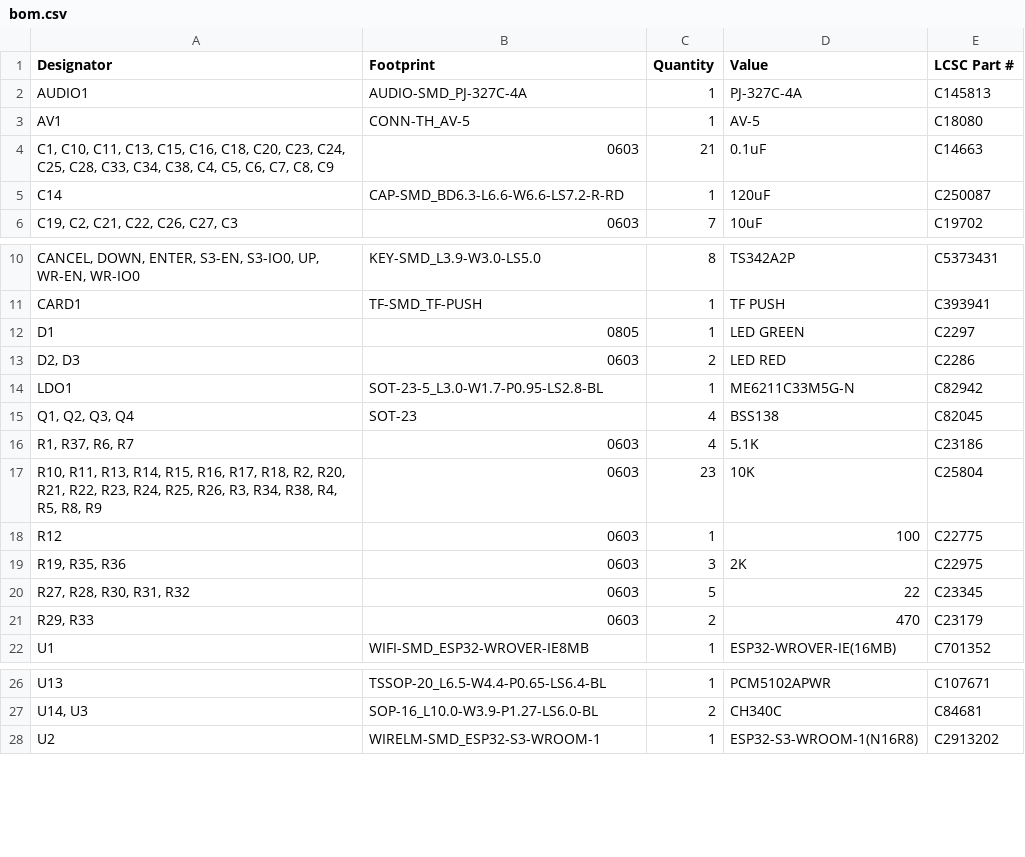
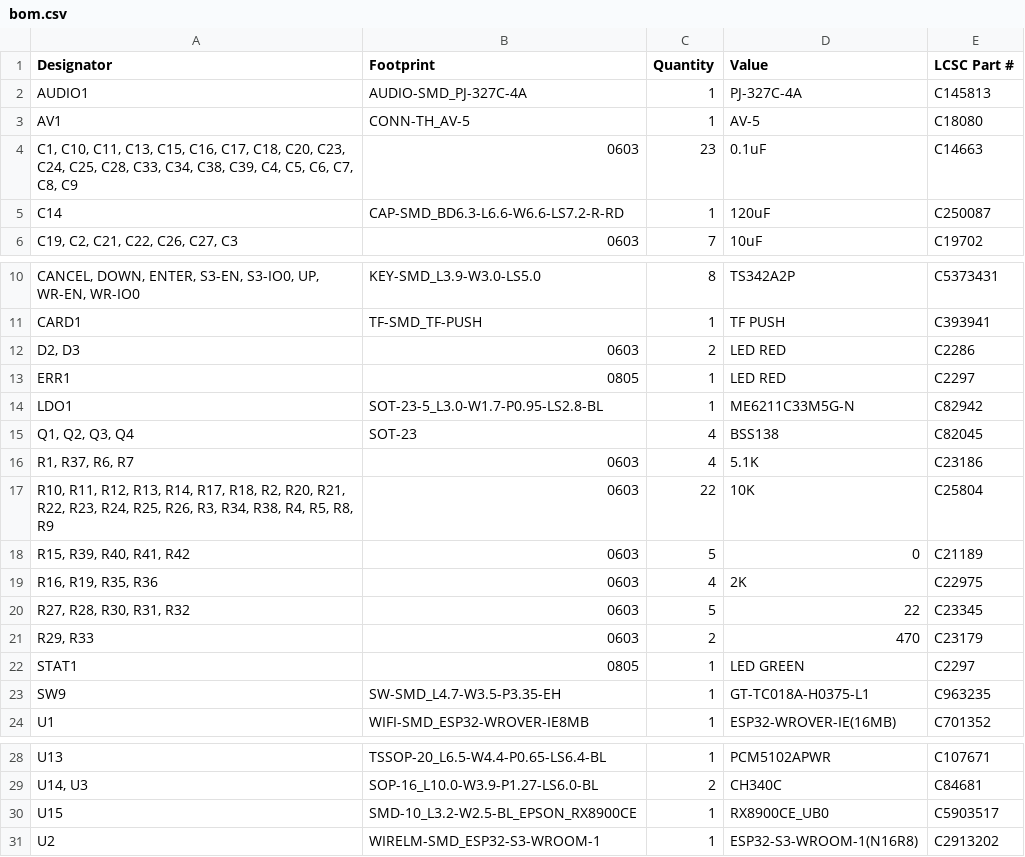
Before and after one commit to family-mruby/narya-board, a CSV file: dev/dev-board/production/bom.csv, drawn as a sheet; only a part is shown, gaps mark what is left out.

```diff
--- a/dev/dev-board/production/bom.csv
+++ b/dev/dev-board/production/bom.csv
@@ -3,3 +3,3 @@ AUDIO1,AUDIO-SMD_PJ-327C-4A,1,PJ-327C-4A,C145813
 AV1,CONN-TH_AV-5,1,AV-5,C18080
-"C1, C10, C11, C13, C15, C16, C18, C20, C23, C24, C25, C28, C33, C34, C38, C4, C5, C6, C7, C8, C9",0603,21,0.1uF,C14663
+"C1, C10, C11, C13, C15, C16, C17, C18, C20, C23, C24, C25, C28, C33, C34, C38, C39, C4, C5, C6, C7, C8, C9",0603,23,0.1uF,C14663
 C14,CAP-SMD_BD6.3-L6.6-W6.6-LS7.2-R-RD,1,120uF,C250087
@@ -11,4 +11,4 @@ C14,CAP-SMD_BD6.3-L6.6-W6.6-LS7.2-R-RD,1,120uF,C250087
 CARD1,TF-SMD_TF-PUSH,1,TF PUSH,C393941
-D1,0805,1,LED GREEN,C2297
 "D2, D3",0603,2,LED RED,C2286
+ERR1,0805,1,LED RED,C2297
 LDO1,SOT-23-5_L3.0-W1.7-P0.95-LS2.8-BL,1,ME6211C33M5G-N,C82942
@@ -16,7 +16,9 @@ LDO1,SOT-23-5_L3.0-W1.7-P0.95-LS2.8-BL,1,ME6211C33M5G-N,C82942
 "R1, R37, R6, R7",0603,4,5.1K,C23186
-"R10, R11, R13, R14, R15, R16, R17, R18, R2, R20, R21, R22, R23, R24, R25, R26, R3, R34, R38, R4, R5, R8, R9",0603,23,10K,C25804
-R12,0603,1,100,C22775
-"R19, R35, R36",0603,3,2K,C22975
+"R10, R11, R12, R13, R14, R17, R18, R2, R20, R21, R22, R23, R24, R25, R26, R3, R34, R38, R4, R5, R8, R9",0603,22,10K,C25804
+"R15, R39, R40, R41, R42",0603,5,0,C21189
+"R16, R19, R35, R36",0603,4,2K,C22975
 "R27, R28, R30, R31, R32",0603,5,22,C23345
 "R29, R33",0603,2,470,C23179
+STAT1,0805,1,LED GREEN,C2297
+SW9,SW-SMD_L4.7-W3.5-P3.35-EH,1,GT-TC018A-H0375-L1,C963235
 U1,WIFI-SMD_ESP32-WROVER-IE8MB,1,ESP32-WROVER-IE(16MB),C701352
@@ -27,2 +29,3 @@ U13,TSSOP-20_L6.5-W4.4-P0.65-LS6.4-BL,1,PCM5102APWR,C107671
 "U14, U3",SOP-16_L10.0-W3.9-P1.27-LS6.0-BL,2,CH340C,C84681
+U15,SMD-10_L3.2-W2.5-BL_EPSON_RX8900CE,1,RX8900CE_UB0,C5903517
 U2,WIRELM-SMD_ESP32-S3-WROOM-1,1,ESP32-S3-WROOM-1(N16R8),C2913202
```
Also changed, not shown: dev/dev-board/production/positions.csv, 4 other files.
